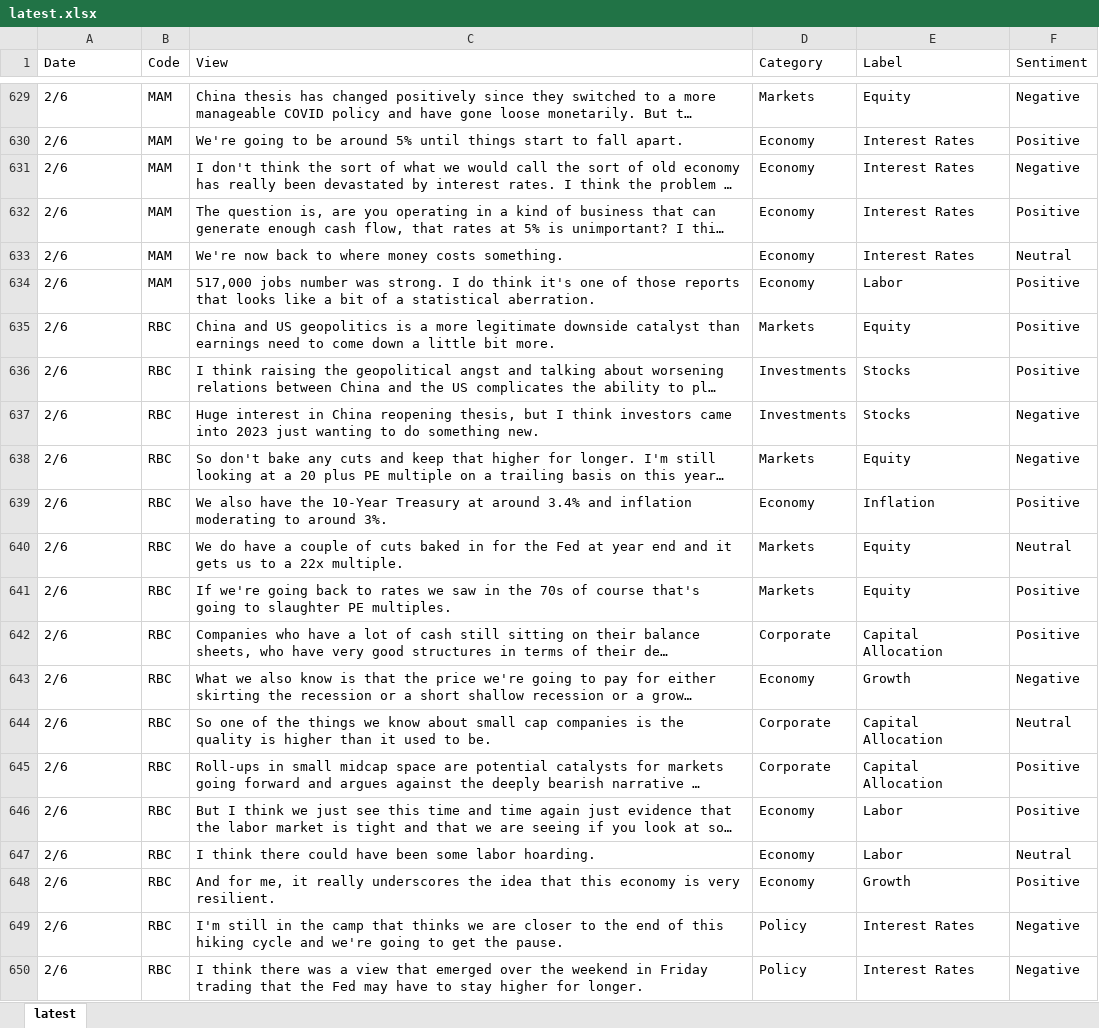
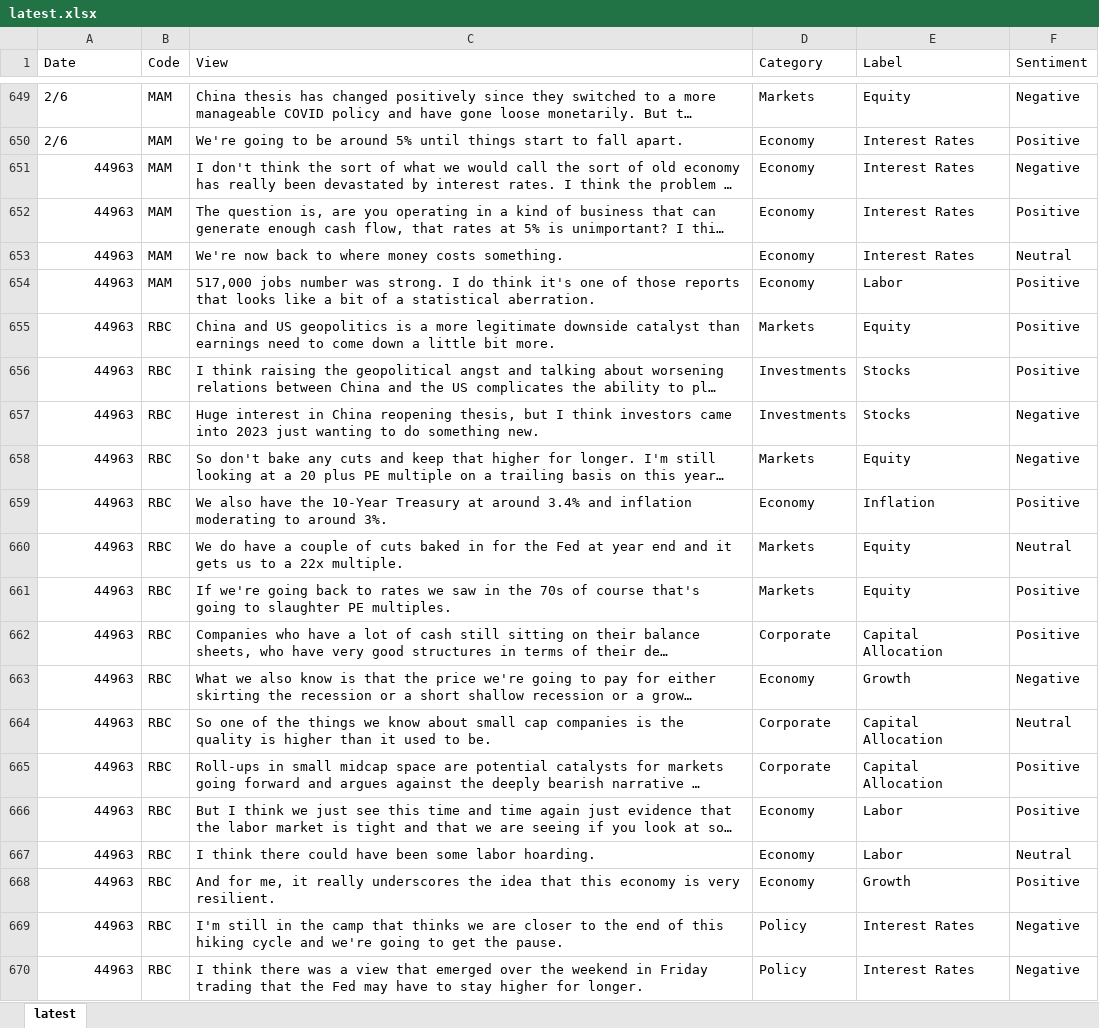
Before and after one commit to kidaner/streambase, an Excel workbook: latest.xlsx, sheet latest, drawn as a sheet; only a part is shown, gaps mark what is left out; long unchanged cells end in …; values as stored, in another font and other column widths than the file's, no borders; addresses are those after the commit; the diff covers the shown part only; the diff names each change by its address in the sheet, - before the commit and + after, or states it on an @@ line.

```diff
--- a/latest.xlsx (sheet latest)
+++ b/latest.xlsx (sheet latest)
-A651:A670 (Date): 2/6
+A651:A670 (Date): 44963
-A651:A670 alignment: left
+A651:A670 alignment: right
```
Also changed, not shown: 20 added rows and 6 edited cells elsewhere in this sheet, vader_output.xlsx, 2 other files.
